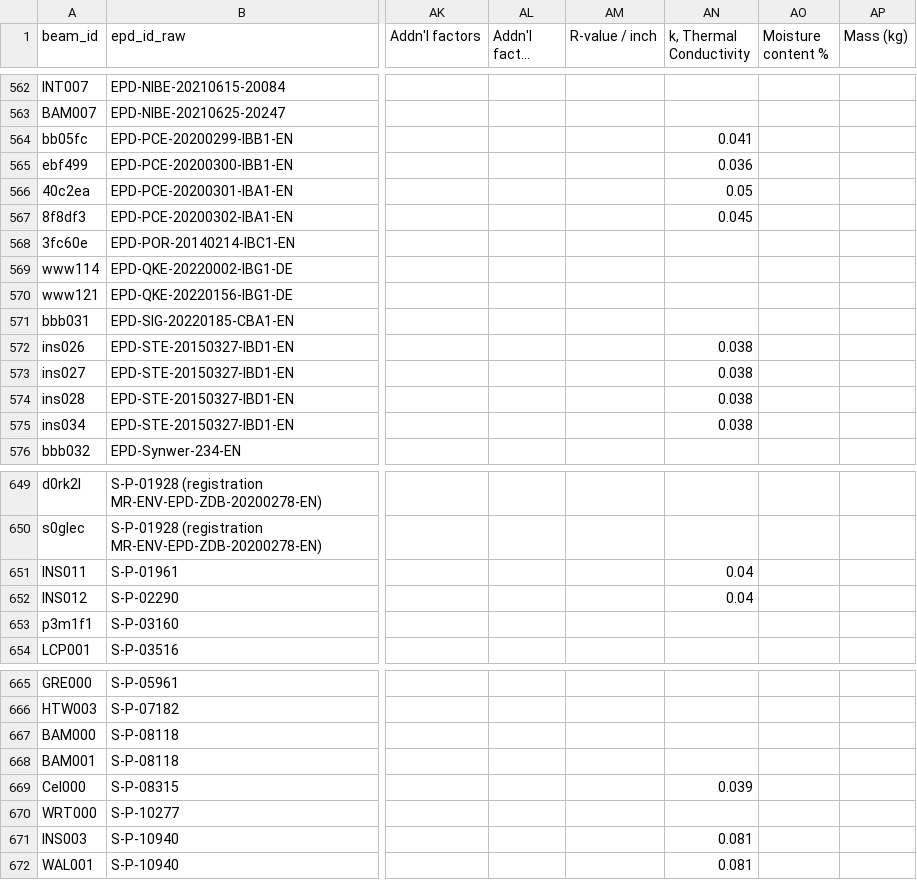
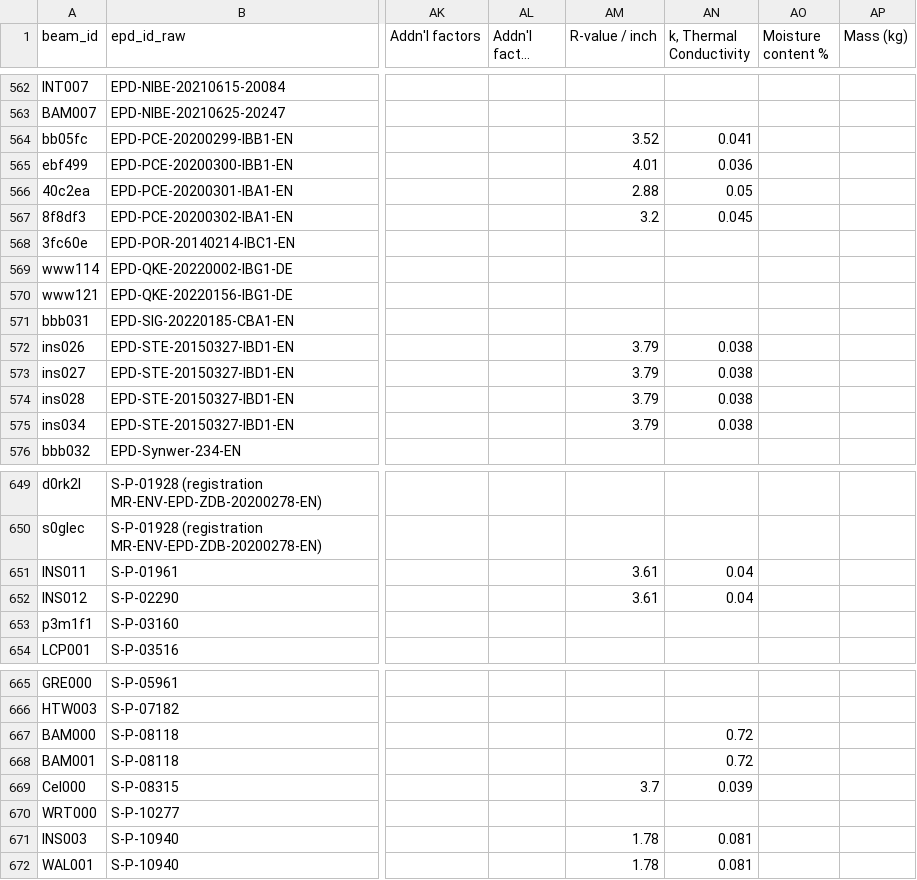
Before and after one commit to arossti/OpenBuilding, a CSV file: docs/workplans/parity-B/parity-sheet2-pdf.csv, drawn as a sheet; only a part is shown, gaps mark what is left out; long unchanged cells end in …; the diff covers the shown part only; the diff names each change by its address in the sheet, - before the commit and + after, or states it on an @@ line.

```diff
--- a/docs/workplans/parity-B/parity-sheet2-pdf.csv
+++ b/docs/workplans/parity-B/parity-sheet2-pdf.csv
-AM564 (R-value / inch): (empty)
+AM564 (R-value / inch): 3.52
-AM565 (R-value / inch): (empty)
+AM565 (R-value / inch): 4.01
-AM566 (R-value / inch): (empty)
+AM566 (R-value / inch): 2.88
-AM567 (R-value / inch): (empty)
+AM567 (R-value / inch): 3.2
-AM572:AM575 (R-value / inch): (empty)
+AM572:AM575 (R-value / inch): 3.79
-AM651:AM652 (R-value / inch): (empty)
+AM651:AM652 (R-value / inch): 3.61
-AN667:AN668 (k, Thermal Conductivity): (empty)
+AN667:AN668 (k, Thermal Conductivity): 0.72
-AM669 (R-value / inch): (empty)
+AM669 (R-value / inch): 3.7
-AM671:AM672 (R-value / inch): (empty)
+AM671:AM672 (R-value / inch): 1.78
```
Also changed, not shown: 8 edited cells elsewhere in this file, docs/workplans/parity-B/parity-sheet3-diff.csv, 4 other files.
